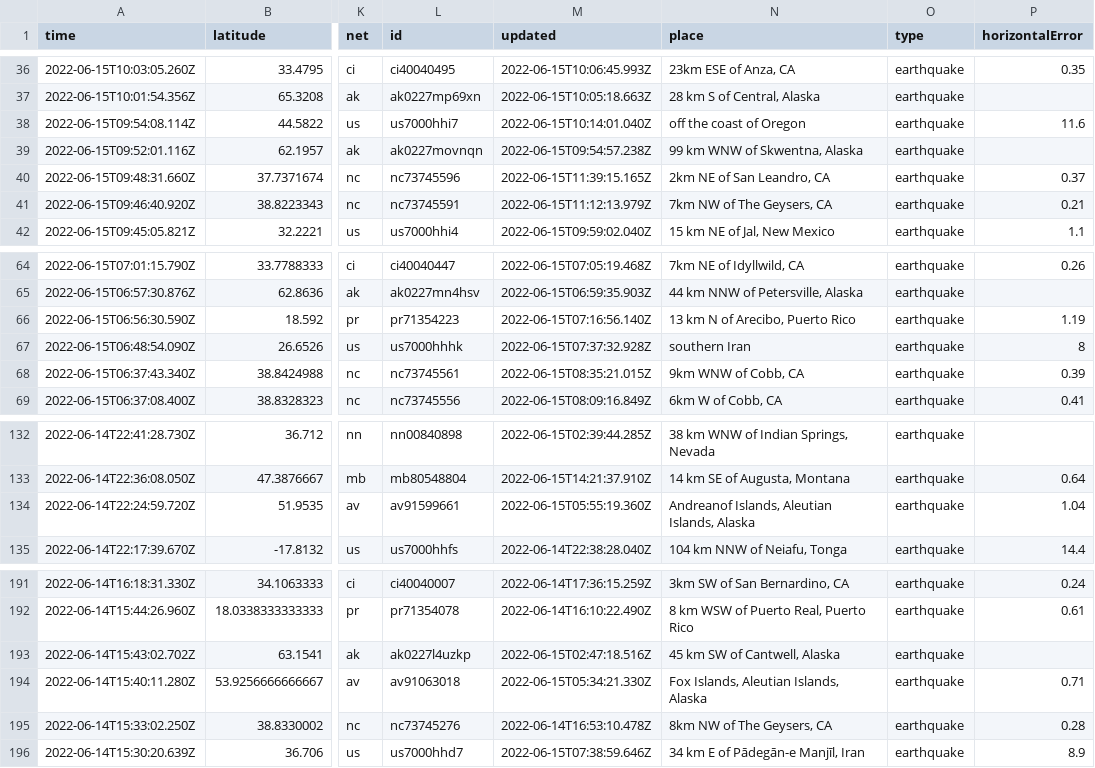
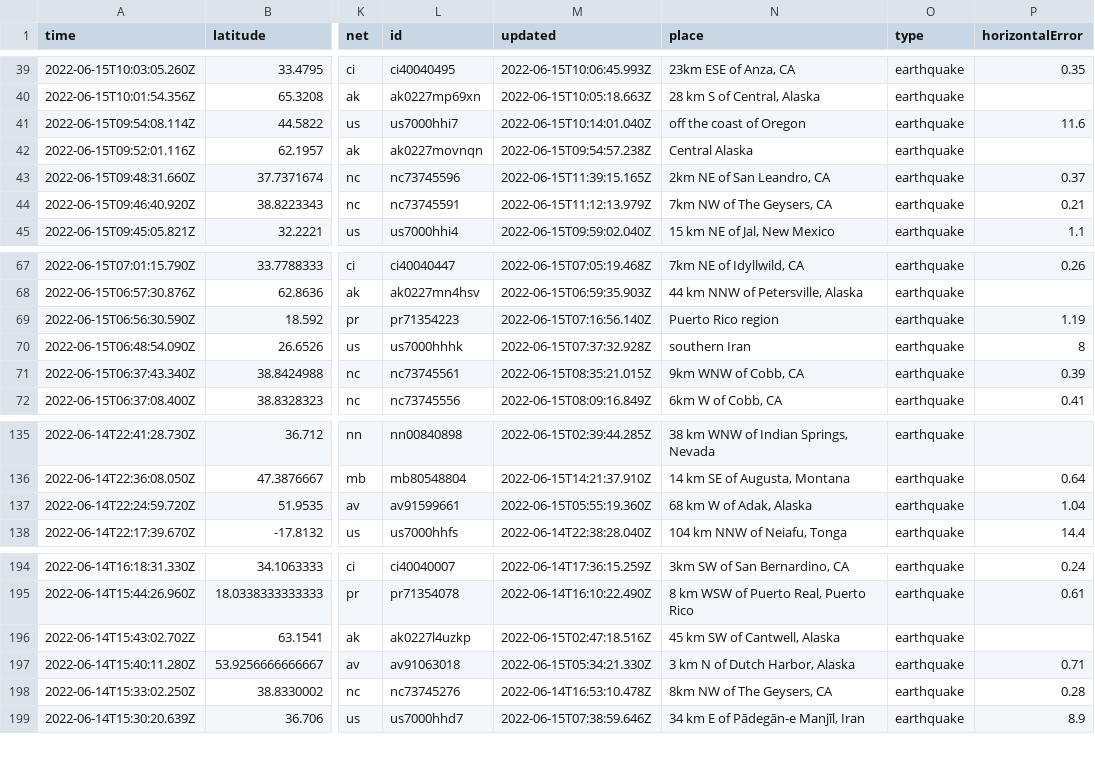
Before and after one commit to kmadden71/my-data-robot, a CSV file: usgs_current.csv, drawn as a sheet; only a part is shown, gaps mark what is left out; addresses are those after the commit; the diff covers the shown part only; the diff names each change by its address in the sheet, - before the commit and + after, or states it on an @@ line.

```diff
--- a/usgs_current.csv
+++ b/usgs_current.csv
-N42 (place): 99 km WNW of Skwentna, Alaska
+N42 (place): Central Alaska
-N69 (place): 13 km N of Arecibo, Puerto Rico
+N69 (place): Puerto Rico region
-N137 (place): Andreanof Islands, Aleutian Islands, Alaska
+N137 (place): 68 km W of Adak, Alaska
-N197 (place): Fox Islands, Aleutian Islands, Alaska
+N197 (place): 3 km N of Dutch Harbor, Alaska
```
Also changed, not shown: 4 added rows, 2 removed rows and 5 edited cells elsewhere in this file.
